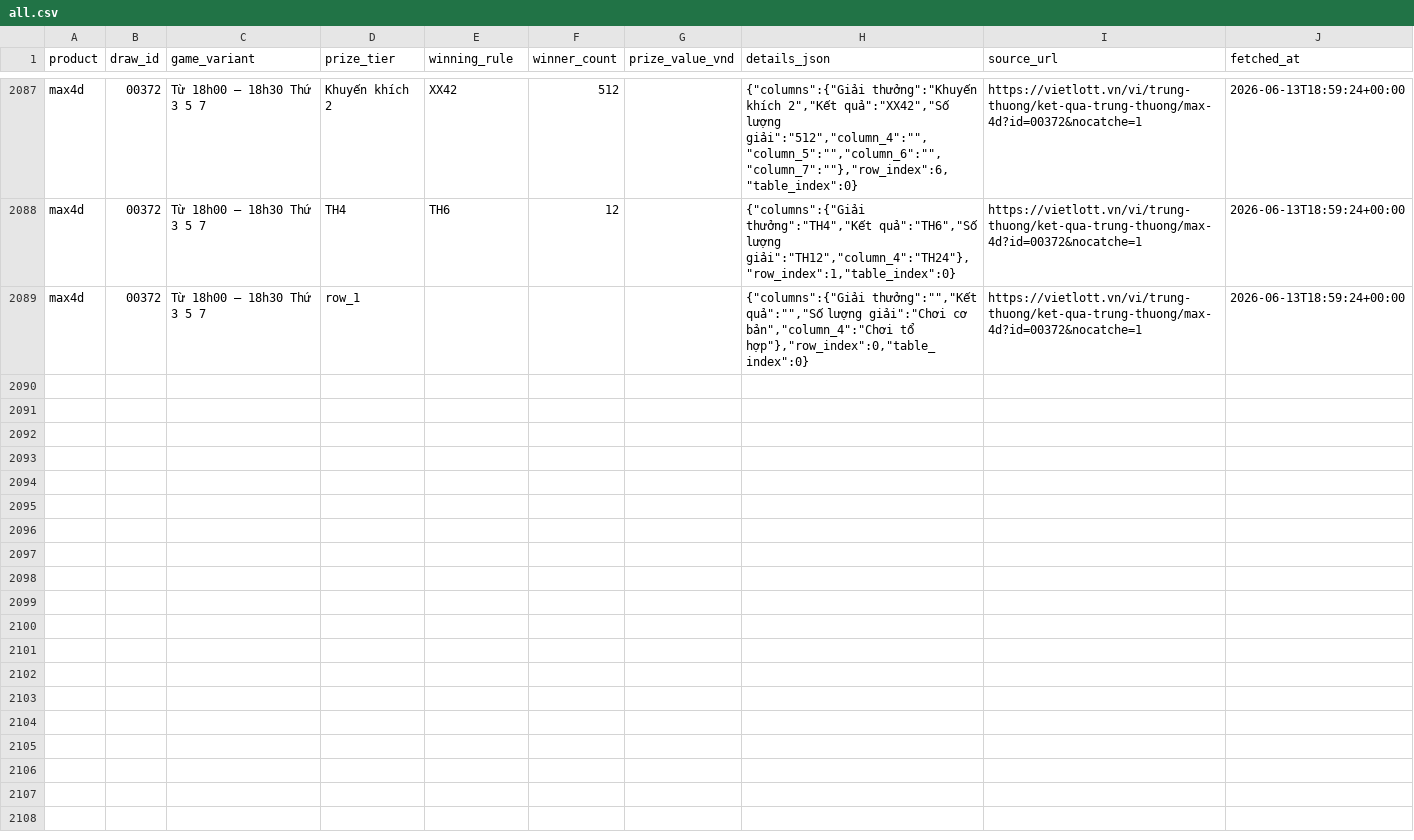
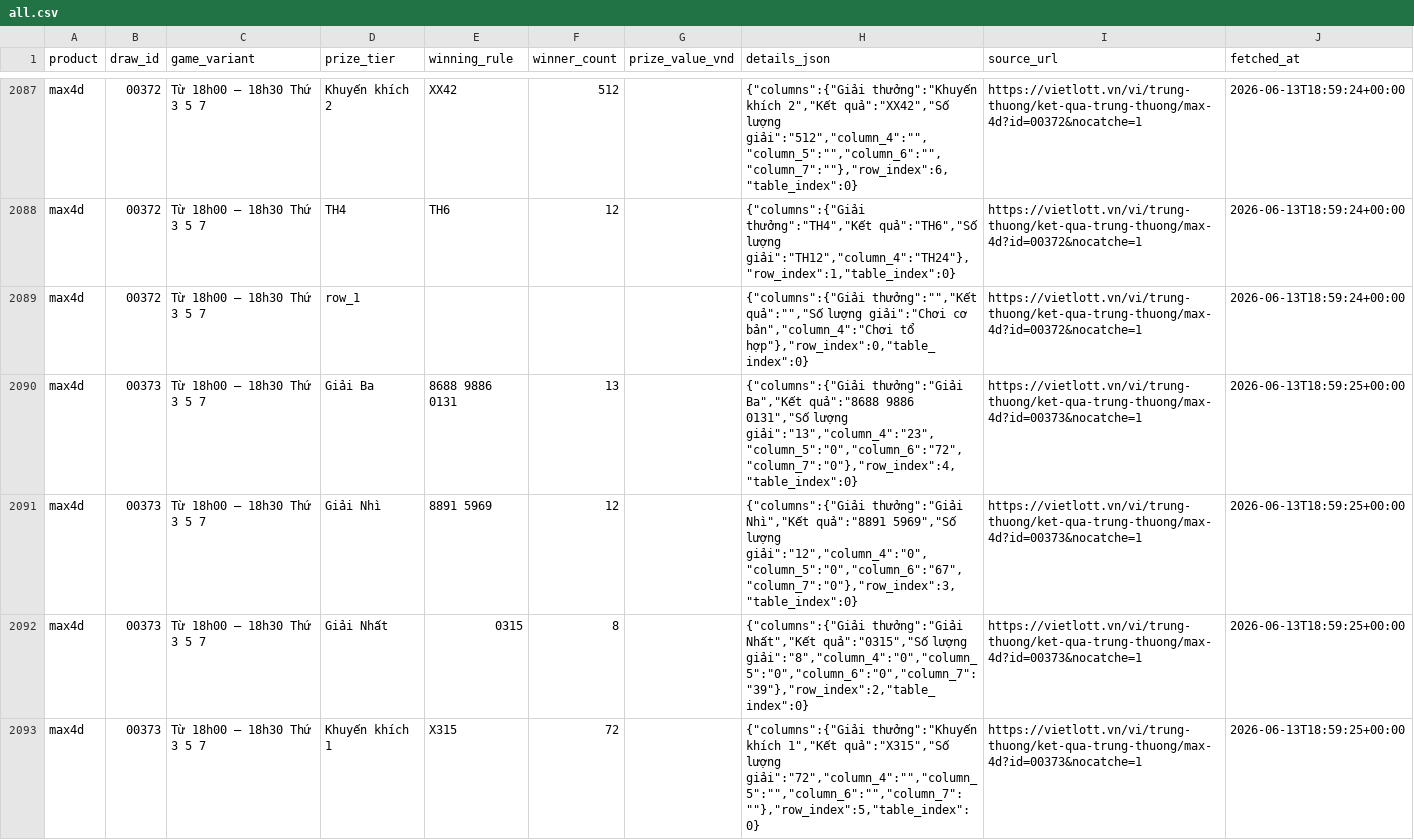
Before and after one commit to NhanAZ-Data/vietlott-data-collector, a CSV file: datasets/prizes/max4d/all.csv, drawn as a sheet; only a part is shown, gaps mark what is left out; the diff covers the shown part only; the diff names each change by its address in the sheet, - before the commit and + after, or states it on an @@ line.

```diff
--- a/datasets/prizes/max4d/all.csv
+++ b/datasets/prizes/max4d/all.csv
+row 2090: max4d | 00373 | Từ 18h00 – 18h30 Thứ 3 5 7 | Giải Ba | 8688 9886 0131 | 13 |  | {"columns":{"Giải thưởng":"Giải Ba","Kết quả":"8688 9886 0131","Số lượng giải":"13","column_4":"23","column_5":"0","column_6":"72","column_7":"0"},"row_index":4,"table_index":0} | https://vietlott.vn/vi/trung-thuong/ket-qua-trung-thuong/max-4d?id=00373&nocatche=1 | 2026-06-13T18:59:25+00:00
+row 2091: max4d | 00373 | Từ 18h00 – 18h30 Thứ 3 5 7 | Giải Nhì | 8891 5969 | 12 |  | {"columns":{"Giải thưởng":"Giải Nhì","Kết quả":"8891 5969","Số lượng giải":"12","column_4":"0","column_5":"0","column_6":"67","column_7":"0"},"row_index":3,"table_index":0} | https://vietlott.vn/vi/trung-thuong/ket-qua-trung-thuong/max-4d?id=00373&nocatche=1 | 2026-06-13T18:59:25+00:00
+row 2092: max4d | 00373 | Từ 18h00 – 18h30 Thứ 3 5 7 | Giải Nhất | 0315 | 8 |  | {"columns":{"Giải thưởng":"Giải Nhất","Kết quả":"0315","Số lượng giải":"8","column_4":"0","column_5":"0","column_6":"0","column_7":"39"},"row_index":2,"table_index":0} | https://vietlott.vn/vi/trung-thuong/ket-qua-trung-thuong/max-4d?id=00373&nocatche=1 | 2026-06-13T18:59:25+00:00
+row 2093: max4d | 00373 | Từ 18h00 – 18h30 Thứ 3 5 7 | Khuyến khích 1 | X315 | 72 |  | {"columns":{"Giải thưởng":"Khuyến khích 1","Kết quả":"X315","Số lượng giải":"72","column_4":"","column_5":"","column_6":"","column_7":""},"row_index":5,"table_index":0} | https://vietlott.vn/vi/trung-thuong/ket-qua-trung-thuong/max-4d?id=00373&nocatche=1 | 2026-06-13T18:59:25+00:00
```
Also changed, not shown: 3 added rows elsewhere in this file, datasets/draws/max4d/all.csv, datasets/draws/power655/all.csv, 4 other files.
